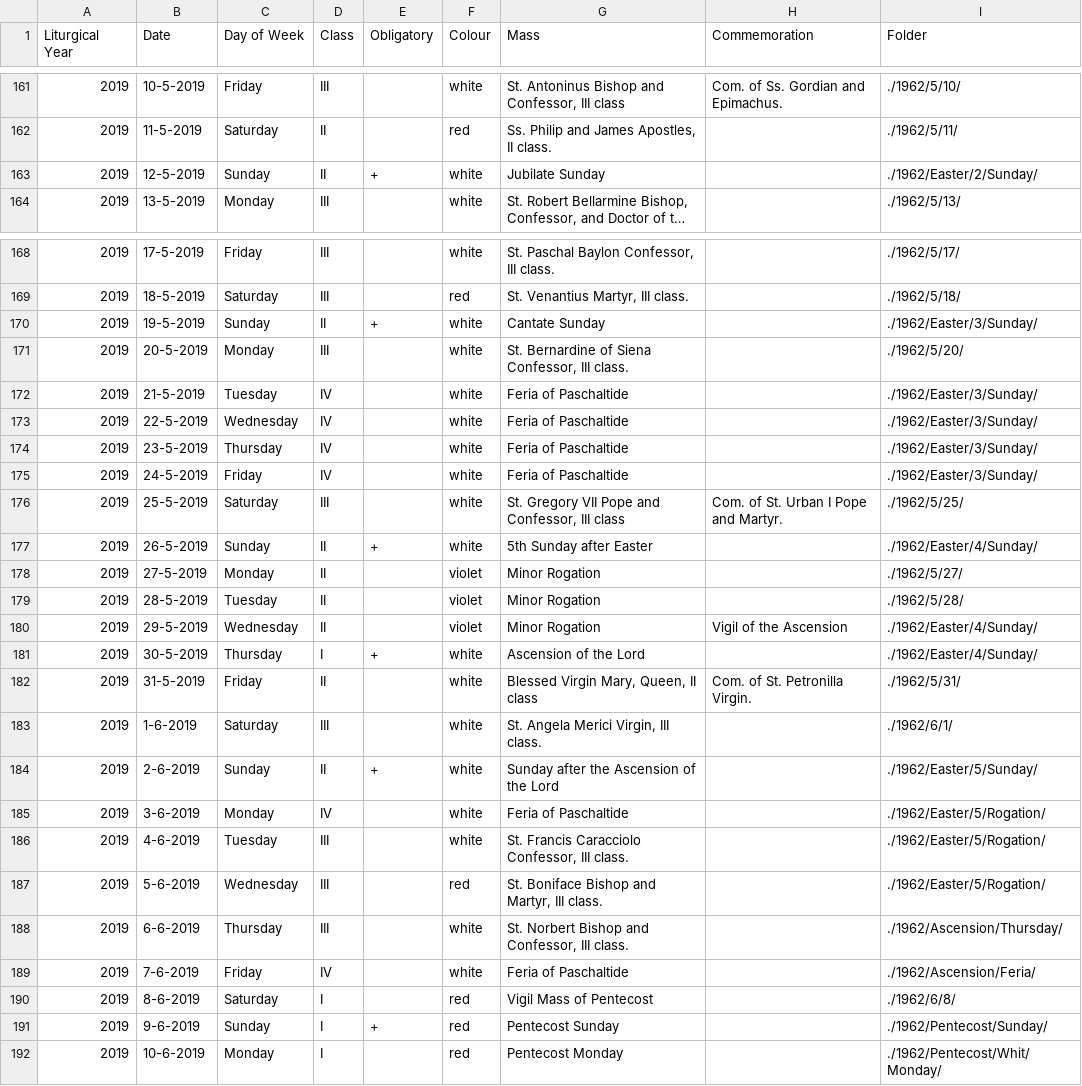
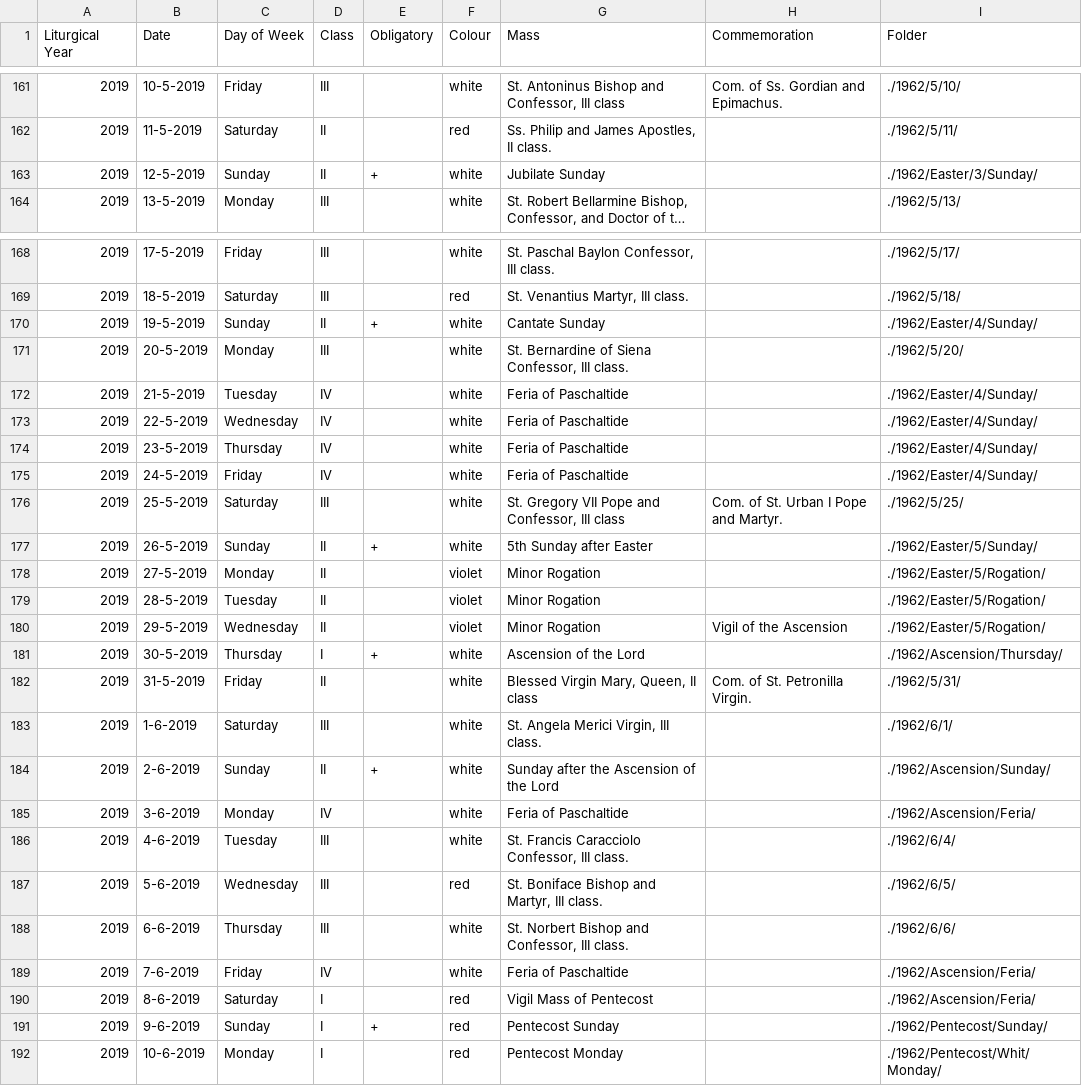
Before and after one commit to plishman/TridentineLectionary, a CSV file: Debug/2019.csv, drawn as a sheet; only a part is shown, gaps mark what is left out; long unchanged cells end in …; the diff covers the shown part only; the diff names each change by its address in the sheet, - before the commit and + after, or states it on an @@ line.

```diff
--- a/Debug/2019.csv
+++ b/Debug/2019.csv
-I163 (Folder): ./1962/Easter/2/Sunday/
+I163 (Folder): ./1962/Easter/3/Sunday/
-I170 (Folder): ./1962/Easter/3/Sunday/
+I170 (Folder): ./1962/Easter/4/Sunday/
-I172:I175 (Folder): ./1962/Easter/3/Sunday/
+I172:I175 (Folder): ./1962/Easter/4/Sunday/
-I177 (Folder): ./1962/Easter/4/Sunday/
+I177 (Folder): ./1962/Easter/5/Sunday/
-I178 (Folder): ./1962/5/27/
+I178 (Folder): ./1962/Easter/5/Rogation/
-I179 (Folder): ./1962/5/28/
+I179 (Folder): ./1962/Easter/5/Rogation/
-I180 (Folder): ./1962/Easter/4/Sunday/
+I180 (Folder): ./1962/Easter/5/Rogation/
-I181 (Folder): ./1962/Easter/4/Sunday/
+I181 (Folder): ./1962/Ascension/Thursday/
-I184 (Folder): ./1962/Easter/5/Sunday/
+I184 (Folder): ./1962/Ascension/Sunday/
-I185 (Folder): ./1962/Easter/5/Rogation/
+I185 (Folder): ./1962/Ascension/Feria/
-I186 (Folder): ./1962/Easter/5/Rogation/
+I186 (Folder): ./1962/6/4/
-I187 (Folder): ./1962/Easter/5/Rogation/
+I187 (Folder): ./1962/6/5/
-I188 (Folder): ./1962/Ascension/Thursday/
+I188 (Folder): ./1962/6/6/
-I190 (Folder): ./1962/6/8/
+I190 (Folder): ./1962/Ascension/Feria/
```
Also changed, not shown: 15 edited cells elsewhere in this file, Debug/2020.csv, Debug/2106.csv, 3 other files.
